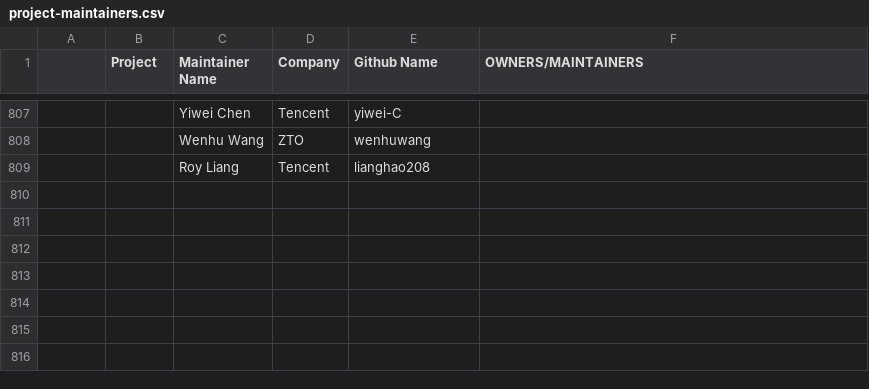
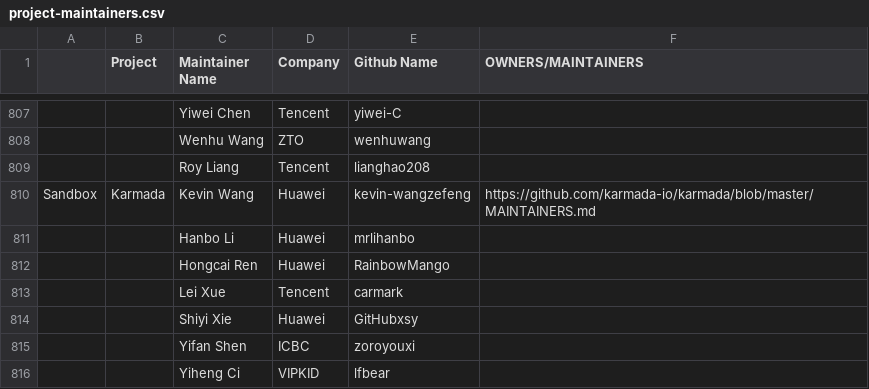
Before and after one commit to cncf/foundation, a CSV file: project-maintainers.csv, drawn as a sheet; only a part is shown, gaps mark what is left out; the diff names each change by its address in the sheet, - before the commit and + after, or states it on an @@ line.

Commit message:
Add Karmada maintainers
Signed-off-by: RainbowMango <qdurenhongcai@gmail.com>

```diff
--- a/project-maintainers.csv
+++ b/project-maintainers.csv
+row 810: Sandbox | Karmada | Kevin Wang | Huawei | kevin-wangzefeng | https://github.com/karmada-io/karmada/blob/master/MAINTAINERS.md
+row 811:  |  | Hanbo Li | Huawei | mrlihanbo
+row 812:  |  | Hongcai Ren | Huawei | RainbowMango
+row 813:  |  | Lei Xue | Tencent | carmark
+row 814:  |  | Shiyi Xie | Huawei | GitHubxsy
+row 815:  |  | Yifan Shen | ICBC | zoroyouxi
+row 816:  |  | Yiheng Ci | VIPKID | lfbear
```
